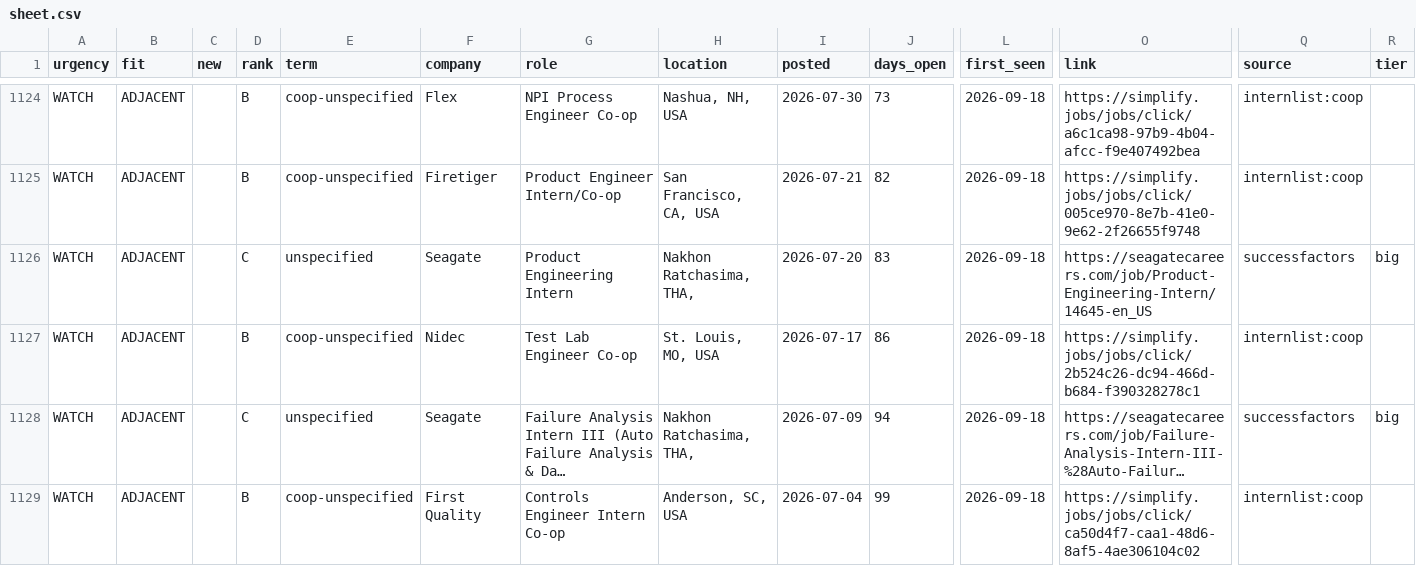
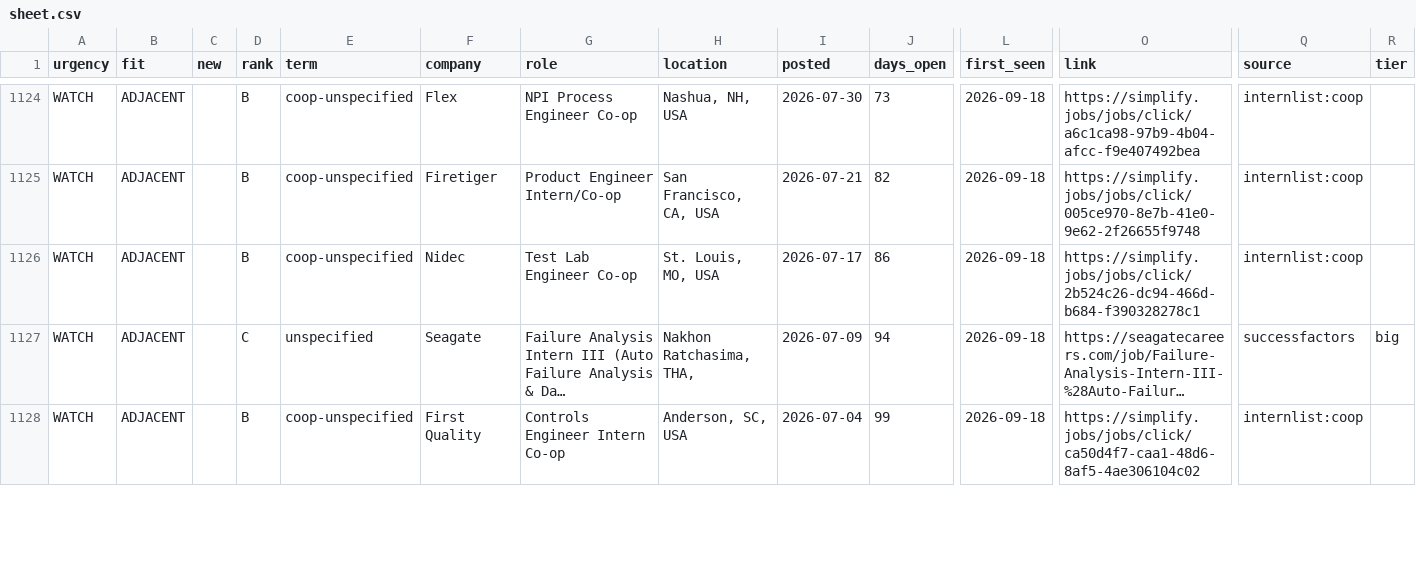
Before and after one commit to hrisheekmust-blip/coop-scraper, a CSV file: data/sheet.csv, drawn as a sheet; only a part is shown, gaps mark what is left out; long unchanged cells end in …; removed rows and columns are numbered as before the commit, all else as after; rows hold the shown columns only; the diff covers the shown part only; the diff names each change by its address in the sheet, - before the commit and + after, or states it on an @@ line.

```diff
--- a/data/sheet.csv
+++ b/data/sheet.csv
-row 1126: WATCH | ADJACENT |  | C | unspecified | Seagate | Product Engineering Intern | Nakhon Ratchasima, THA, | 2026-07-20 | 83 | 2026-09-18 | https://seagatecareers.com/job/Product-Engineering-Intern/14645-en_US | successfactors | big
```
Also changed, not shown: 2 added rows, 1 removed row and 10 edited cells elsewhere in this file, data/tracker.csv, data/watchlist.csv, 8 other files.
